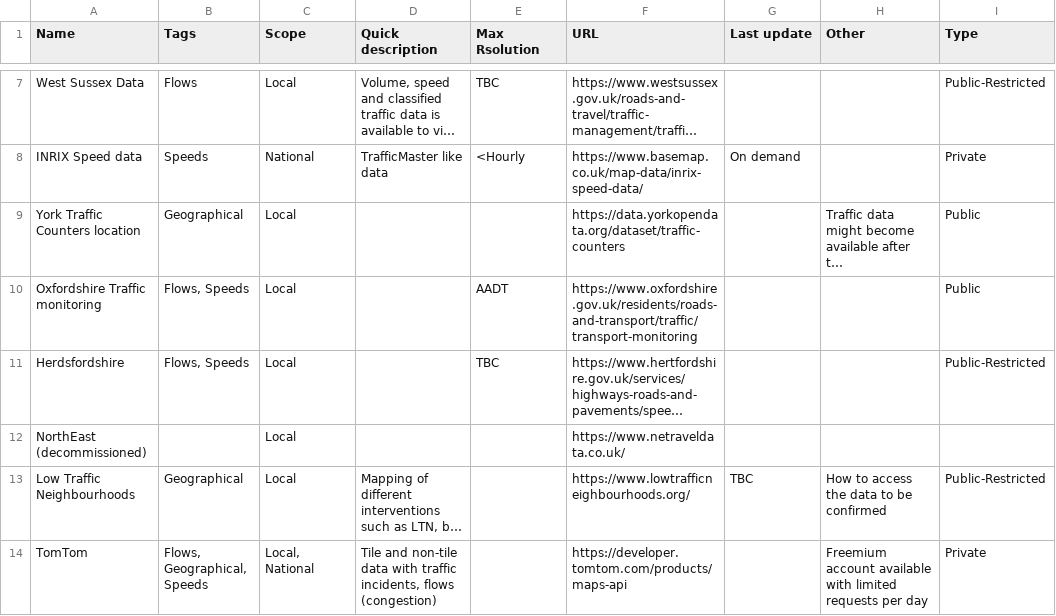
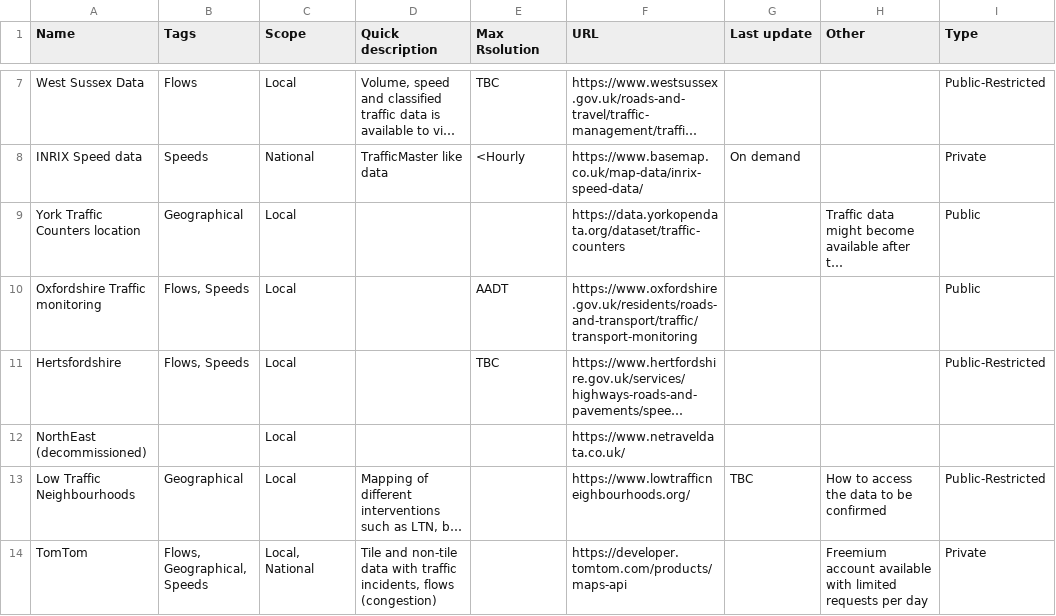
Before and after one commit to juanfonsecaLS1/trans_data_overview, a CSV file: notion-backup/Data Sources 6cb21cbb4a594046853145575a40aa7b.csv, drawn as a sheet; only a part is shown, gaps mark what is left out; long unchanged cells end in …; the diff names each change by its address in the sheet, - before the commit and + after, or states it on an @@ line.

```diff
--- a/notion-backup/Data Sources 6cb21cbb4a594046853145575a40aa7b.csv
+++ b/notion-backup/Data Sources 6cb21cbb4a594046853145575a40aa7b.csv
-A11 (Name): Herdsfordshire
+A11 (Name): Hertsfordshire
```
Also changed, not shown: 1 other file.
